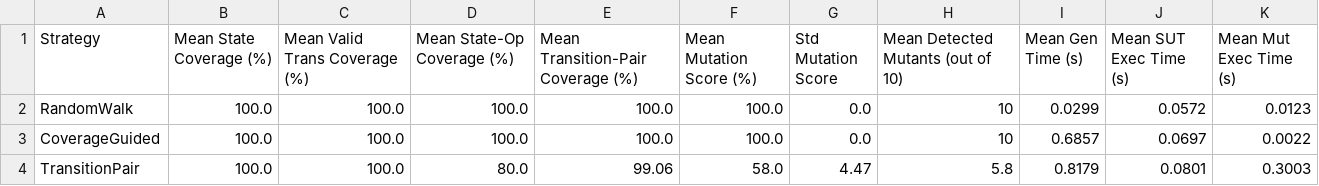
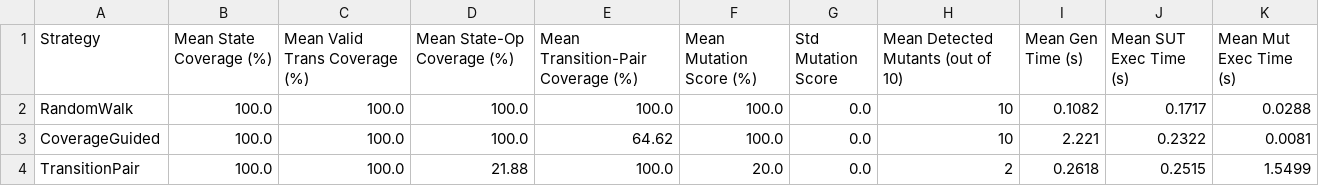
Before and after one commit to i243137-oss/model-based-testing-framework, a CSV file: results/strategy_comparison.csv, drawn as a sheet.

```diff
--- a/results/strategy_comparison.csv
+++ b/results/strategy_comparison.csv
@@ -1,4 +1,4 @@
 Strategy,Mean State Coverage (%),Mean Valid Trans Coverage (%),Mean State-Op Coverage (%),Mean Transition-Pair Coverage (%),Mean Mutation Score (%),Std Mutation Score,Mean Detected Mutants (out of 10),Mean Gen Time (s),Mean SUT Exec Time (s),Mean Mut Exec Time (s)
-RandomWalk,100.0,100.0,100.0,100.0,100.0,0.0,10,0.0299,0.0572,0.0123
-CoverageGuided,100.0,100.0,100.0,100.0,100.0,0.0,10,0.6857,0.0697,0.0022
-TransitionPair,100.0,100.0,80.0,99.06,58.0,4.47,5.8,0.8179,0.0801,0.3003
+RandomWalk,100.0,100.0,100.0,100.0,100.0,0.0,10,0.1082,0.1717,0.0288
+CoverageGuided,100.0,100.0,100.0,64.62,100.0,0.0,10,2.221,0.2322,0.0081
+TransitionPair,100.0,100.0,21.88,100.0,20.0,0.0,2,0.2618,0.2515,1.5499
```
Also changed, not shown: results/mutant_detection_matrix.csv, 15 other files.
